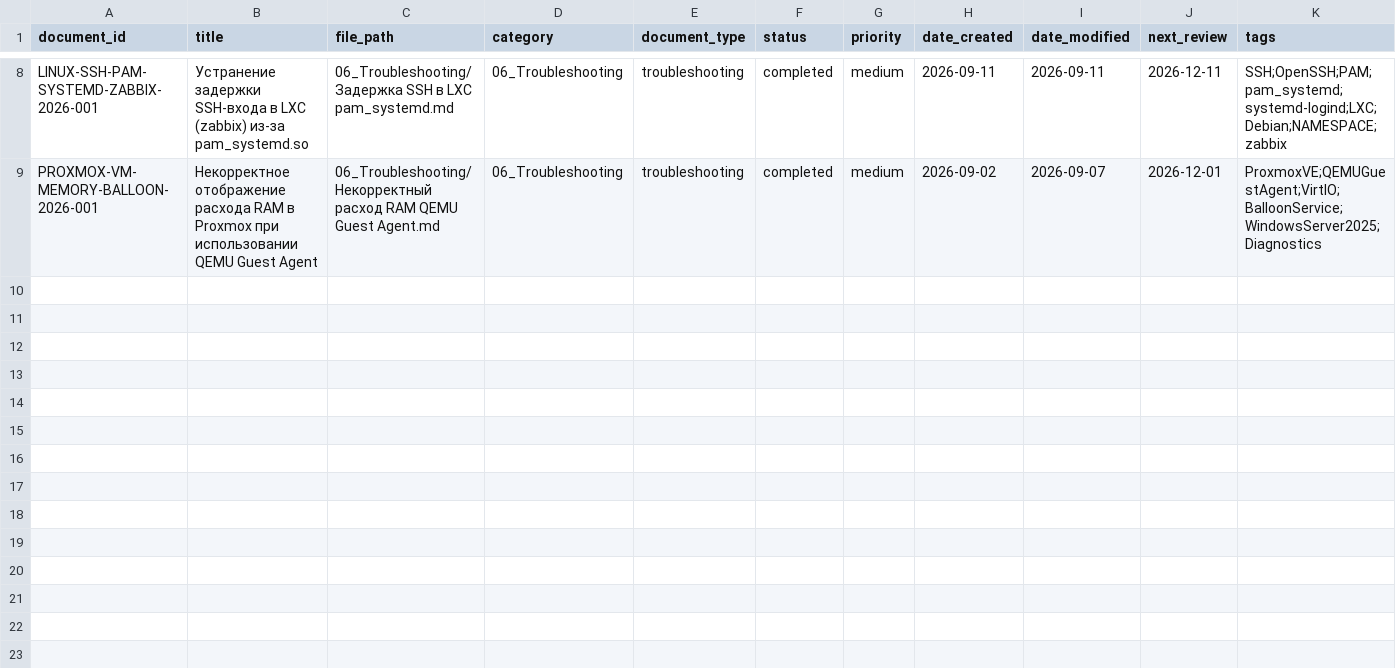
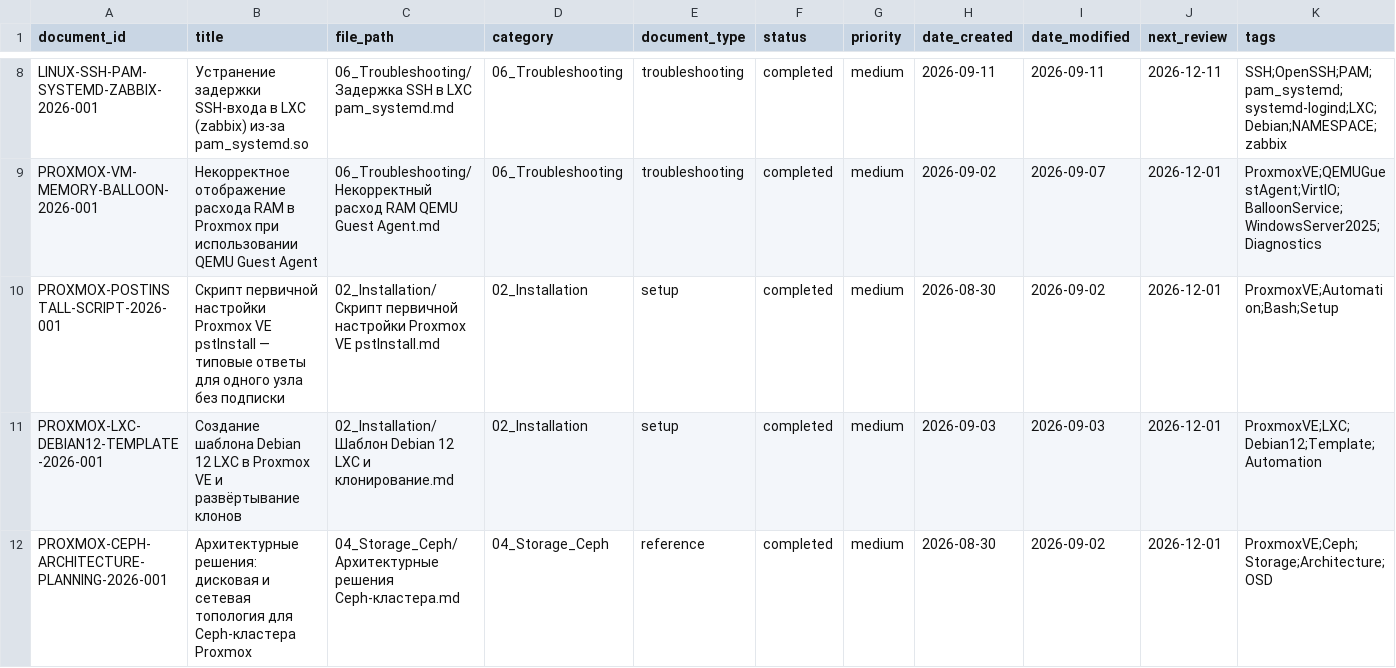
Before and after one commit to cladkyimaffin-hue/korona, a CSV file: Proxmox/00_Meta/registry.csv, drawn as a sheet; only a part is shown, gaps mark what is left out; rows hold the shown columns only; the diff names each change by its address in the sheet, - before the commit and + after, or states it on an @@ line.

```diff
--- a/Proxmox/00_Meta/registry.csv
+++ b/Proxmox/00_Meta/registry.csv
+row 10: PROXMOX-POSTINSTALL-SCRIPT-2026-001 | Скрипт первичной настройки Proxmox VE pstInstall — типовые ответы для одного узла без подписки | 02_Installation/Скрипт первичной настройки Proxmox VE pstInstall.md | 02_Installation | setup | completed | medium | 2026-08-30 | 2026-09-02 | 2026-12-01 | ProxmoxVE;Automation;Bash;Setup
+row 11: PROXMOX-LXC-DEBIAN12-TEMPLATE-2026-001 | Создание шаблона Debian 12 LXC в Proxmox VE и развёртывание клонов | 02_Installation/Шаблон Debian 12 LXC и клонирование.md | 02_Installation | setup | completed | medium | 2026-09-03 | 2026-09-03 | 2026-12-01 | ProxmoxVE;LXC;Debian12;Template;Automation
+row 12: PROXMOX-CEPH-ARCHITECTURE-PLANNING-2026-001 | Архитектурные решения: дисковая и сетевая топология для Ceph-кластера Proxmox | 04_Storage_Ceph/Архитектурные решения Ceph-кластера.md | 04_Storage_Ceph | reference | completed | medium | 2026-08-30 | 2026-09-02 | 2026-12-01 | ProxmoxVE;Ceph;Storage;Architecture;OSD
```
Also changed, not shown: 1 other file.
